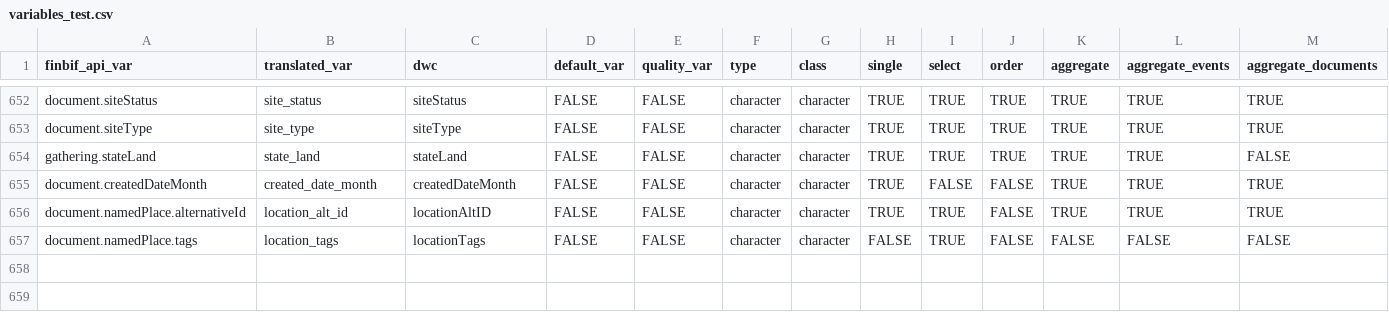
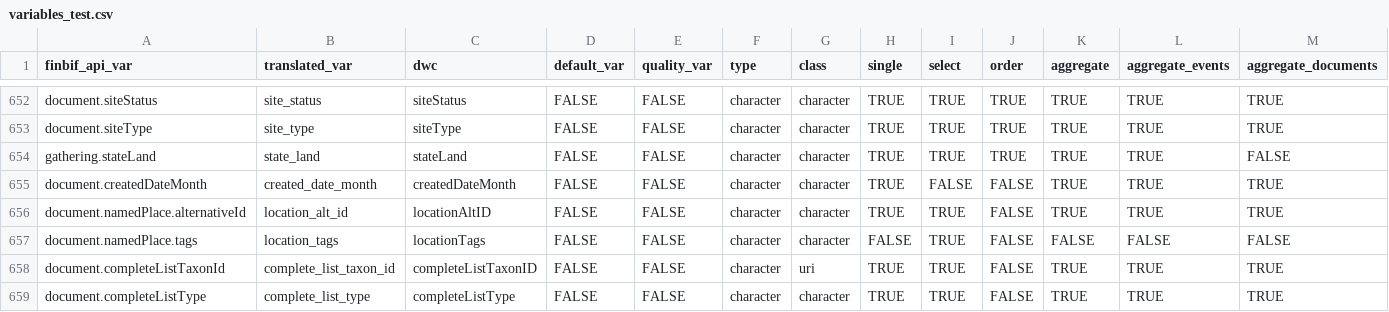
Before and after one commit to luomus/finbif, a CSV file: data-raw/variables_test.csv, drawn as a sheet; only a part is shown, gaps mark what is left out; rows hold the shown columns only; the diff names each change by its address in the sheet, - before the commit and + after, or states it on an @@ line.

Commit message:
Add new variables from testing API

```diff
--- a/data-raw/variables_test.csv
+++ b/data-raw/variables_test.csv
+row 658: document.completeListTaxonId | complete_list_taxon_id | completeListTaxonID | FALSE | FALSE | character | uri | TRUE | TRUE | FALSE | TRUE | TRUE | TRUE
+row 659: document.completeListType | complete_list_type | completeListType | FALSE | FALSE | character | character | TRUE | TRUE | FALSE | TRUE | TRUE | TRUE
```
